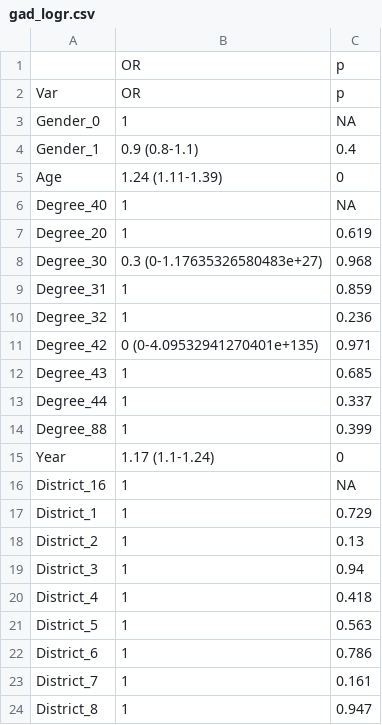
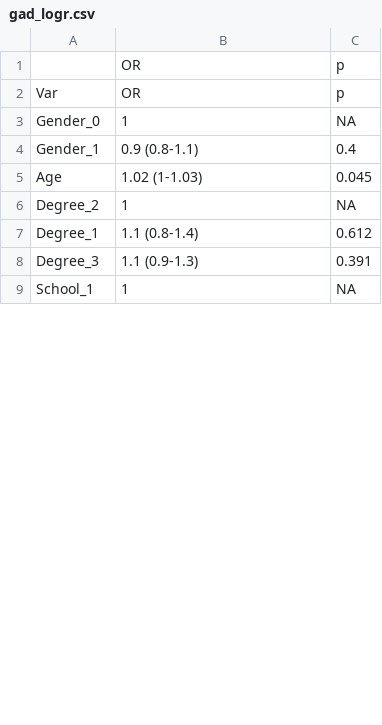
Before and after one commit to cheungngo/unrest_covid_mental, a CSV file: data/uni_std/gad_logr.csv, drawn as a sheet; only a part is shown; the diff covers the shown part only.

```diff
--- a/data/uni_std/gad_logr.csv
+++ b/data/uni_std/gad_logr.csv
@@ -4,21 +4,6 @@
 "Gender_1","0.9 (0.8-1.1)","0.4"
-"Age","1.24 (1.11-1.39)","0"
-"Degree_40","1",NA
-"Degree_20","1","0.619"
-"Degree_30","0.3 (0-1.17635326580483e+27)","0.968"
-"Degree_31","1","0.859"
-"Degree_32","1","0.236"
-"Degree_42","0 (0-4.09532941270401e+135)","0.971"
-"Degree_43","1","0.685"
-"Degree_44","1","0.337"
-"Degree_88","1","0.399"
-"Year","1.17 (1.1-1.24)","0"
-"District_16","1",NA
-"District_1","1","0.729"
-"District_2","1","0.13"
-"District_3","1","0.94"
-"District_4","1","0.418"
-"District_5","1","0.563"
-"District_6","1","0.786"
-"District_7","1","0.161"
-"District_8","1","0.947"
+"Age","1.02 (1-1.03)","0.045"
+"Degree_2","1",NA
+"Degree_1","1.1 (0.8-1.4)","0.612"
+"Degree_3","1.1 (0.9-1.3)","0.391"
+"School_1","1",NA
```
Also changed, not shown: 17 added rows, 13 removed rows and 30 edited cells elsewhere in this file, data/uni_std/gad_tabs.csv, data/uni_std/iesr_logr.csv, 11 other files.
